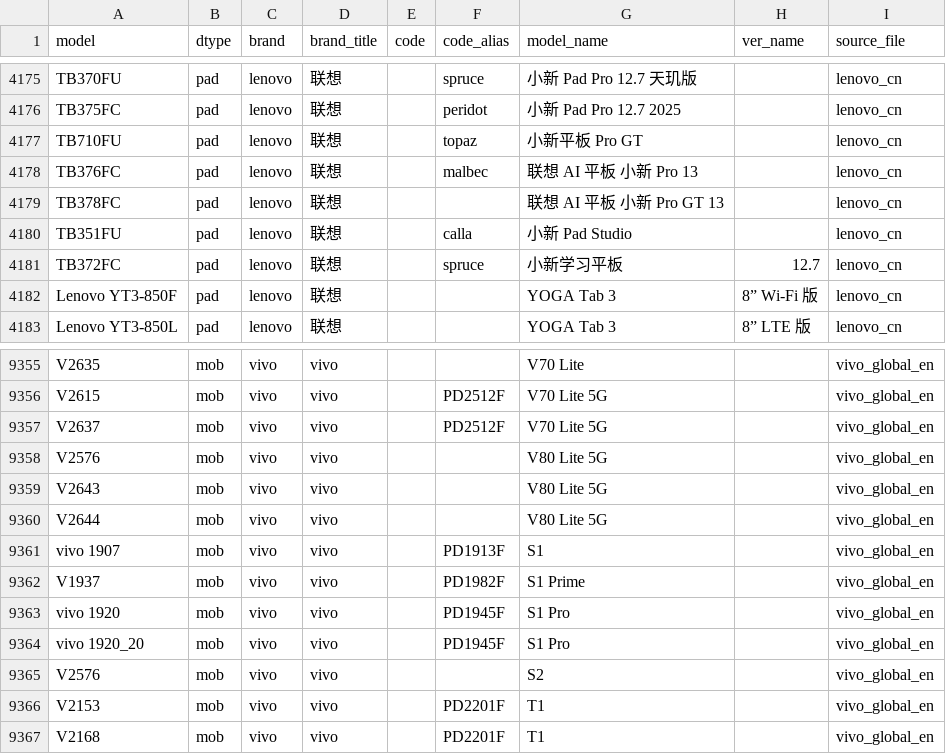
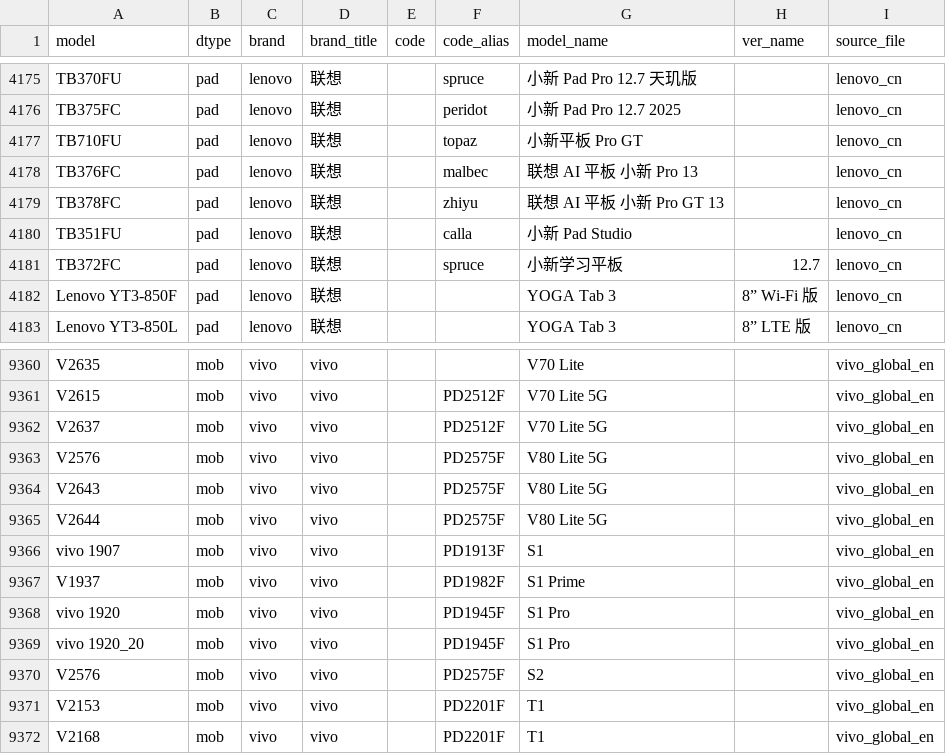
Before and after one commit to KHwang9883/MobileModels-csv, a CSV file: models.csv, drawn as a sheet; only a part is shown, gaps mark what is left out; the diff covers the shown part only.

```diff
--- a/models.csv
+++ b/models.csv
@@ -4178,3 +4178,3 @@ TB710FU,pad,lenovo,联想,,topaz,小新平板 Pro GT,,lenovo_cn
 TB376FC,pad,lenovo,联想,,malbec,联想 AI 平板 小新 Pro 13,,lenovo_cn
-TB378FC,pad,lenovo,联想,,,联想 AI 平板 小新 Pro GT 13,,lenovo_cn
+TB378FC,pad,lenovo,联想,,zhiyu,联想 AI 平板 小新 Pro GT 13,,lenovo_cn
 TB351FU,pad,lenovo,联想,,calla,小新 Pad Studio,,lenovo_cn
@@ -9357,5 +9362,5 @@ V2615,mob,vivo,vivo,,PD2512F,V70 Lite 5G,,vivo_global_en
 V2637,mob,vivo,vivo,,PD2512F,V70 Lite 5G,,vivo_global_en
-V2576,mob,vivo,vivo,,,V80 Lite 5G,,vivo_global_en
-V2643,mob,vivo,vivo,,,V80 Lite 5G,,vivo_global_en
-V2644,mob,vivo,vivo,,,V80 Lite 5G,,vivo_global_en
+V2576,mob,vivo,vivo,,PD2575F,V80 Lite 5G,,vivo_global_en
+V2643,mob,vivo,vivo,,PD2575F,V80 Lite 5G,,vivo_global_en
+V2644,mob,vivo,vivo,,PD2575F,V80 Lite 5G,,vivo_global_en
 vivo 1907,mob,vivo,vivo,,PD1913F,S1,,vivo_global_en
@@ -9364,3 +9369,3 @@ vivo 1920,mob,vivo,vivo,,PD1945F,S1 Pro,,vivo_global_en
 vivo 1920_20,mob,vivo,vivo,,PD1945F,S1 Pro,,vivo_global_en
-V2576,mob,vivo,vivo,,,S2,,vivo_global_en
+V2576,mob,vivo,vivo,,PD2575F,S2,,vivo_global_en
 V2153,mob,vivo,vivo,,PD2201F,T1,,vivo_global_en
```
Also changed, not shown: 7 added rows and 1 edited cell elsewhere in this file, 1 other file.
